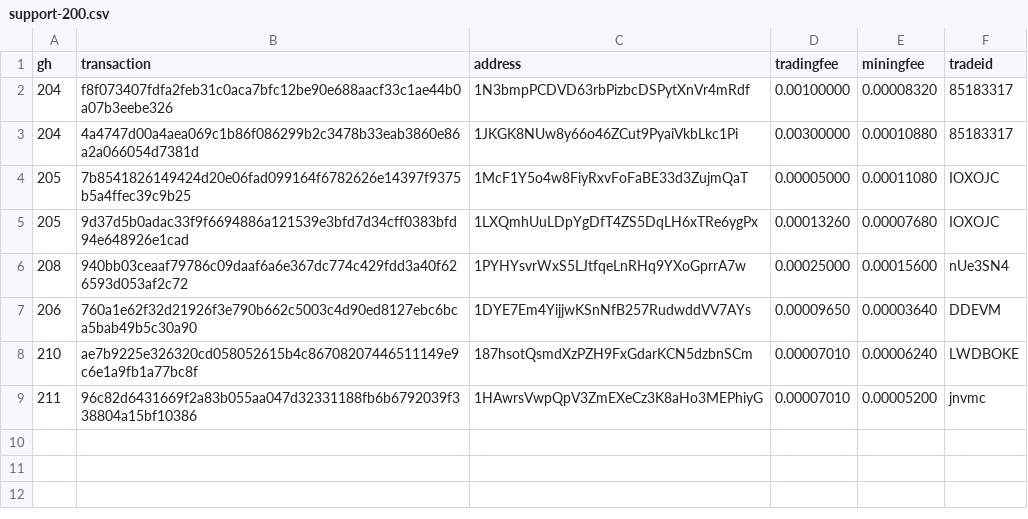
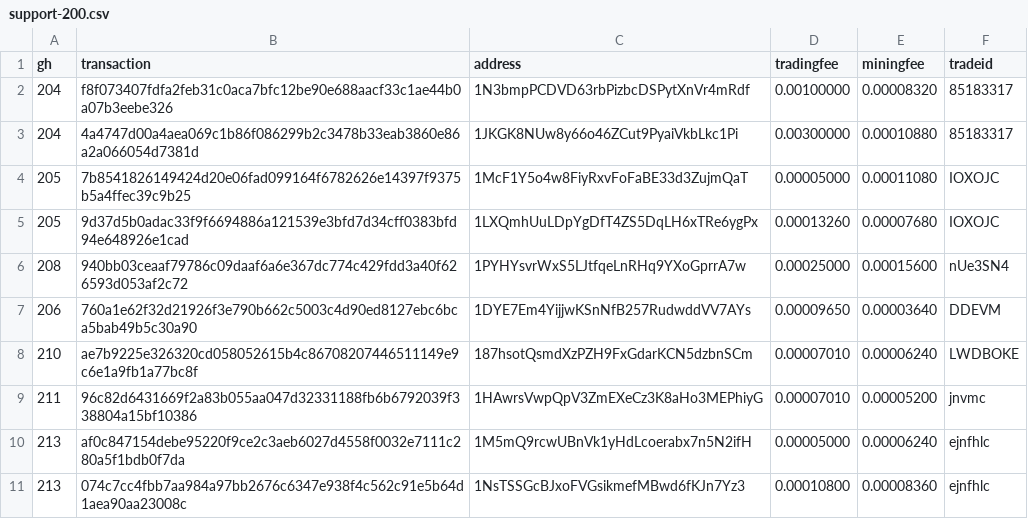
Before and after one commit to bisq-network/support, a CSV file: support-200.csv, drawn as a sheet; the diff names each change by its address in the sheet, - before the commit and + after, or states it on an @@ line.

Commit message:
Add txns for fee reimbursement #213

```diff
--- a/support-200.csv
+++ b/support-200.csv
+row 10: 213 | af0c847154debe95220f9ce2c3aeb6027d4558f0032e7111c280a5f1bdb0f7da | 1M5mQ9rcwUBnVk1yHdLcoerabx7n5N2ifH | 0.00005000 | 0.00006240 | ejnfhlc
+row 11: 213 | 074c7cc4fbb7aa984a97bb2676c6347e938f4c562c91e5b64d1aea90aa23008c | 1NsTSSGcBJxoFVGsikmefMBwd6fKJn7Yz3 | 0.00010800 | 0.00008360 | ejnfhlc
```
